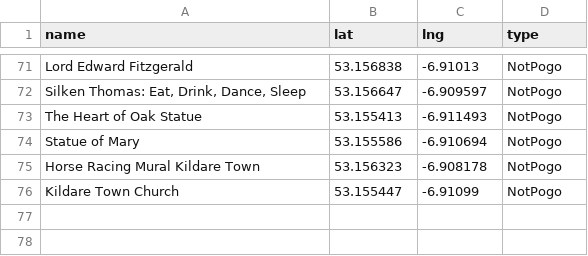
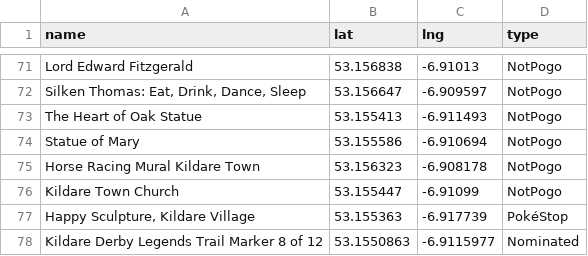
Before and after one commit to gsmitheidw/pogo-s2-kildare, a CSV file: kildare_poi.csv, drawn as a sheet; only a part is shown, gaps mark what is left out.

Commit message:
update csv

```diff
--- a/kildare_poi.csv
+++ b/kildare_poi.csv
@@ -76 +76,3 @@ Horse Racing Mural Kildare Town,53.156323,-6.908178,NotPogo
 Kildare Town Church,53.155447,-6.91099,NotPogo
+"Happy Sculpture, Kildare Village",53.155363,-6.917739,PokéStop
+Kildare Derby Legends Trail Marker 8 of 12,53.1550863, -6.9115977,Nominated
```
